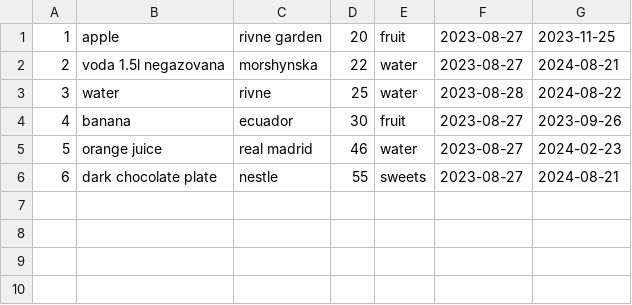
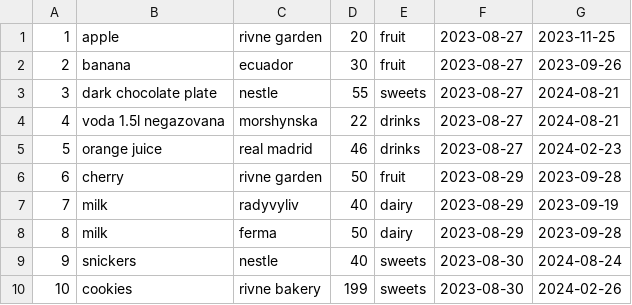
Before and after one commit to colld145/Python-Core, a CSV file: 11. Exam/database.csv, drawn as a sheet; removed rows and columns are numbered as before the commit, all else as after; the diff names each change by its address in the sheet, - before the commit and + after, or states it on an @@ line.

```diff
--- a/11. Exam/database.csv
+++ b/11. Exam/database.csv
-row 2: 2 | voda 1.5l negazovana | morshynska | 22 | water | 2023-08-27 | 2024-08-21
-row 3: 3 | water | rivne | 25 | water | 2023-08-28 | 2024-08-22
@@ column A renumbered between rows 2 and 3 @@
-row 5: 5 | orange juice | real madrid | 46 | water | 2023-08-27 | 2024-02-23
+row 4: 4 | voda 1.5l negazovana | morshynska | 22 | drinks | 2023-08-27 | 2024-08-21
+row 5: 5 | orange juice | real madrid | 46 | drinks | 2023-08-27 | 2024-02-23
+row 6: 6 | cherry | rivne garden | 50 | fruit | 2023-08-29 | 2023-09-28
+row 7: 7 | milk | radyvyliv | 40 | dairy | 2023-08-29 | 2023-09-19
+row 8: 8 | milk | ferma | 50 | dairy | 2023-08-29 | 2023-09-28
+row 9: 9 | snickers | nestle | 40 | sweets | 2023-08-30 | 2024-08-24
+row 10: 10 | cookies | rivne bakery | 199 | sweets | 2023-08-30 | 2024-02-26
```
Also changed, not shown: 26 other files.
